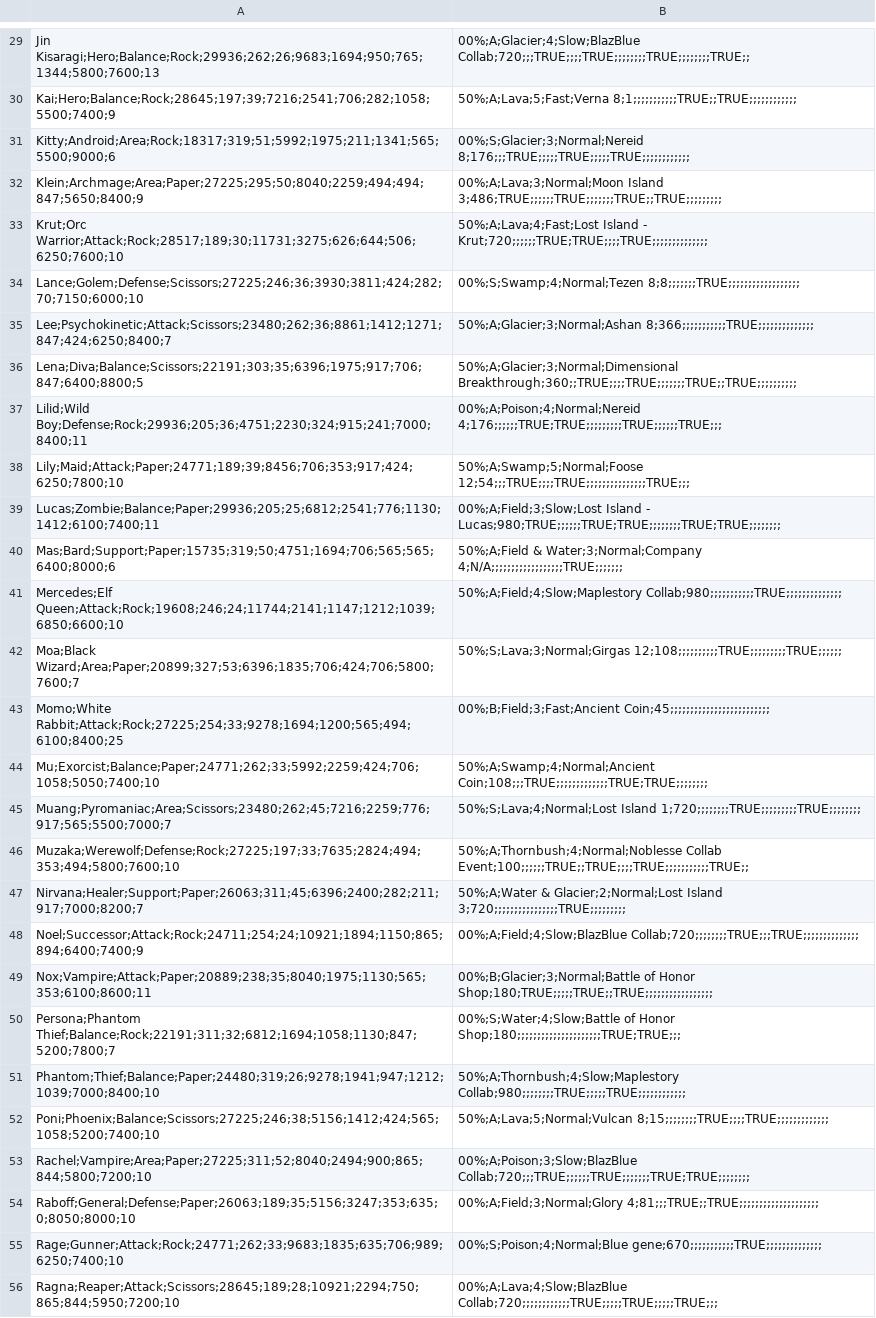
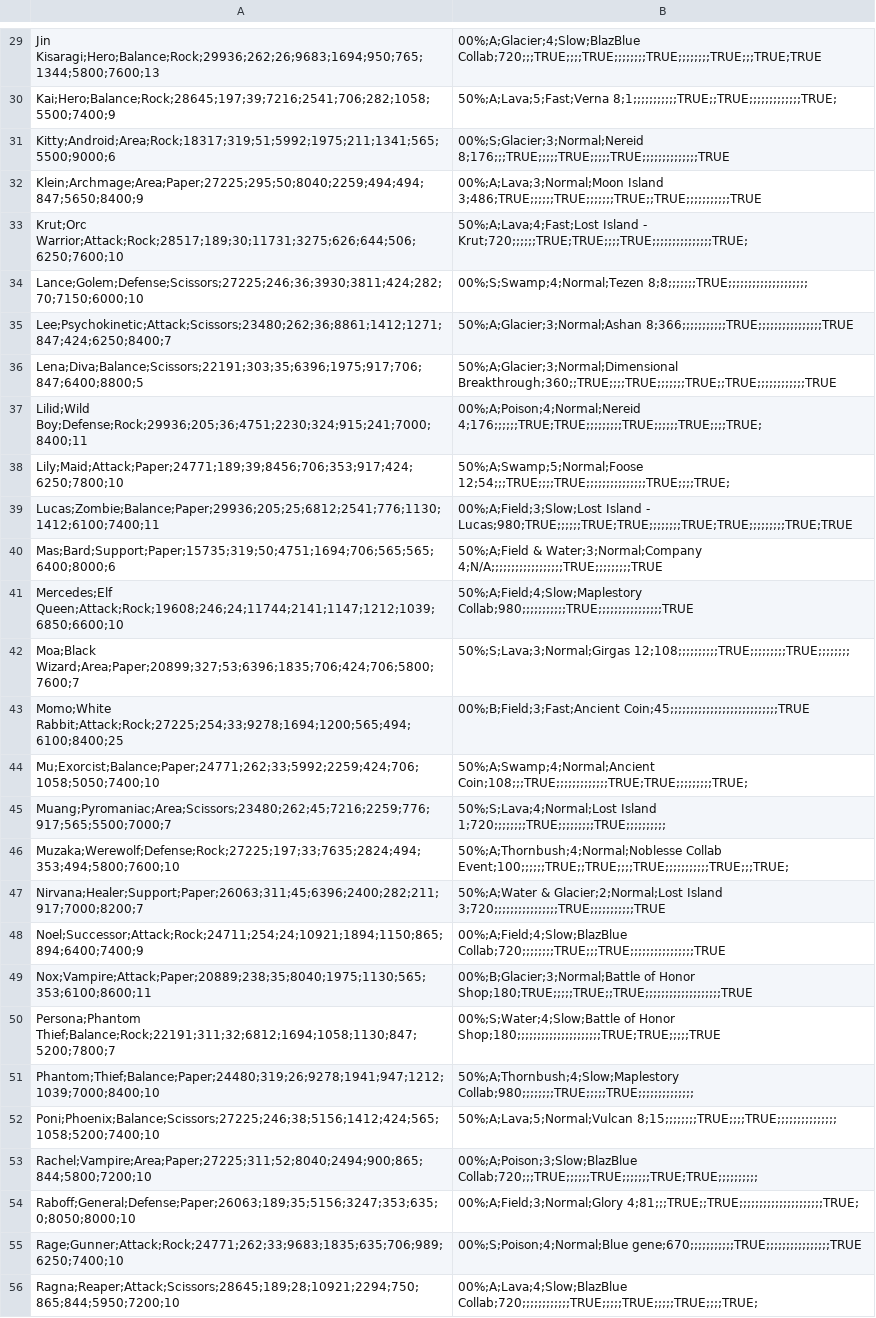
Before and after one commit to changsyuanwu/ACertainMagicalBot, a CSV file: fwt-csv-parse/FWTHeroStats.csv, drawn as a sheet; only a part is shown, gaps mark what is left out; the diff covers the shown part only; the diff names each change by its address in the sheet, - before the commit and + after, or states it on an @@ line.

```diff
--- a/fwt-csv-parse/FWTHeroStats.csv
+++ b/fwt-csv-parse/FWTHeroStats.csv
-B29: 00%;A;Glacier;4;Slow;BlazBlue Collab;720;;;TRUE;;;;TRUE;;;;;;;;TRUE;;;;;;;;TRUE;;
+B29: 00%;A;Glacier;4;Slow;BlazBlue Collab;720;;;TRUE;;;;TRUE;;;;;;;;TRUE;;;;;;;;TRUE;;;TRUE;TRUE
-B30: 50%;A;Lava;5;Fast;Verna 8;1;;;;;;;;;;;TRUE;;TRUE;;;;;;;;;;;;
+B30: 50%;A;Lava;5;Fast;Verna 8;1;;;;;;;;;;;TRUE;;TRUE;;;;;;;;;;;;;TRUE;
-B31: 00%;S;Glacier;3;Normal;Nereid 8;176;;;TRUE;;;;;TRUE;;;;;TRUE;;;;;;;;;;;;
+B31: 00%;S;Glacier;3;Normal;Nereid 8;176;;;TRUE;;;;;TRUE;;;;;TRUE;;;;;;;;;;;;;;TRUE
-B32: 00%;A;Lava;3;Normal;Moon Island 3;486;TRUE;;;;;;TRUE;;;;;;;TRUE;;TRUE;;;;;;;;;
+B32: 00%;A;Lava;3;Normal;Moon Island 3;486;TRUE;;;;;;TRUE;;;;;;;TRUE;;TRUE;;;;;;;;;;;TRUE
-B33: …Island - Krut;720;;;;;;TRUE;TRUE;;;;TRUE;;;;;;;;;;;;;;
+B33: …Island - Krut;720;;;;;;TRUE;TRUE;;;;TRUE;;;;;;;;;;;;;;;TRUE;
-B34: 00%;S;Swamp;4;Normal;Tezen 8;8;;;;;;;TRUE;;;;;;;;;;;;;;;;;;
+B34: 00%;S;Swamp;4;Normal;Tezen 8;8;;;;;;;TRUE;;;;;;;;;;;;;;;;;;;;
-B35: 50%;A;Glacier;3;Normal;Ashan 8;366;;;;;;;;;;;TRUE;;;;;;;;;;;;;;
+B35: 50%;A;Glacier;3;Normal;Ashan 8;366;;;;;;;;;;;TRUE;;;;;;;;;;;;;;;;TRUE
-B36: 50%;A;Glacier;3;Normal;Dimensional Breakthrough;360;;TRUE;;;;TRUE;;;;;;;TRUE;;TRUE;;;;;;;;;;
+B36: 50%;A;Glacier;3;Normal;Dimensional Breakthrough;360;;TRUE;;;;TRUE;;;;;;;TRUE;;TRUE;;;;;;;;;;;;TRUE
-B37: 00%;A;Poison;4;Normal;Nereid 4;176;;;;;;TRUE;TRUE;;;;;;;;;TRUE;;;;;;TRUE;;;
+B37: 00%;A;Poison;4;Normal;Nereid 4;176;;;;;;TRUE;TRUE;;;;;;;;;TRUE;;;;;;TRUE;;;;TRUE;
-B38: 50%;A;Swamp;5;Normal;Foose 12;54;;;TRUE;;;;TRUE;;;;;;;;;;;;;;;TRUE;;;
+B38: 50%;A;Swamp;5;Normal;Foose 12;54;;;TRUE;;;;TRUE;;;;;;;;;;;;;;;TRUE;;;;TRUE;
-B39: …Island - Lucas;980;TRUE;;;;;;TRUE;TRUE;;;;;;;;TRUE;TRUE;;;;;;;;
+B39: …Island - Lucas;980;TRUE;;;;;;TRUE;TRUE;;;;;;;;TRUE;TRUE;;;;;;;;;TRUE;TRUE
-B40: …& Water;3;Normal;Company 4;N/A;;;;;;;;;;;;;;;;;;TRUE;;;;;;;
+B40: …& Water;3;Normal;Company 4;N/A;;;;;;;;;;;;;;;;;;TRUE;;;;;;;;;TRUE
-B41: 50%;A;Field;4;Slow;Maplestory Collab;980;;;;;;;;;;;TRUE;;;;;;;;;;;;;;
+B41: 50%;A;Field;4;Slow;Maplestory Collab;980;;;;;;;;;;;TRUE;;;;;;;;;;;;;;;;TRUE
-B42: 50%;S;Lava;3;Normal;Girgas 12;108;;;;;;;;;;TRUE;;;;;;;;;TRUE;;;;;;
+B42: 50%;S;Lava;3;Normal;Girgas 12;108;;;;;;;;;;TRUE;;;;;;;;;TRUE;;;;;;;;
-B43: 00%;B;Field;3;Fast;Ancient Coin;45;;;;;;;;;;;;;;;;;;;;;;;;;
+B43: 00%;B;Field;3;Fast;Ancient Coin;45;;;;;;;;;;;;;;;;;;;;;;;;;;;TRUE
-B44: 50%;A;Swamp;4;Normal;Ancient Coin;108;;;TRUE;;;;;;;;;;;;;TRUE;TRUE;;;;;;;;
+B44: 50%;A;Swamp;4;Normal;Ancient Coin;108;;;TRUE;;;;;;;;;;;;;TRUE;TRUE;;;;;;;;;TRUE;
-B45: 50%;S;Lava;4;Normal;Lost Island 1;720;;;;;;;;TRUE;;;;;;;;;TRUE;;;;;;;;
+B45: 50%;S;Lava;4;Normal;Lost Island 1;720;;;;;;;;TRUE;;;;;;;;;TRUE;;;;;;;;;;
-B46: 50%;A;Thornbush;4;Normal;Noblesse Collab Event;100;;;;;;TRUE;;TRUE;;;;TRUE;;;;;;;;;;;TRUE;;
+B46: 50%;A;Thornbush;4;Normal;Noblesse Collab Event;100;;;;;;TRUE;;TRUE;;;;TRUE;;;;;;;;;;;TRUE;;;TRUE;
-B47: …Glacier;2;Normal;Lost Island 3;720;;;;;;;;;;;;;;;;TRUE;;;;;;;;;
+B47: …Glacier;2;Normal;Lost Island 3;720;;;;;;;;;;;;;;;;TRUE;;;;;;;;;;;TRUE
-B48: 00%;A;Field;4;Slow;BlazBlue Collab;720;;;;;;;;TRUE;;;TRUE;;;;;;;;;;;;;;
+B48: 00%;A;Field;4;Slow;BlazBlue Collab;720;;;;;;;;TRUE;;;TRUE;;;;;;;;;;;;;;;;TRUE
-B49: …of Honor Shop;180;TRUE;;;;;TRUE;;TRUE;;;;;;;;;;;;;;;;;
+B49: …of Honor Shop;180;TRUE;;;;;TRUE;;TRUE;;;;;;;;;;;;;;;;;;;TRUE
-B50: …of Honor Shop;180;;;;;;;;;;;;;;;;;;;;;TRUE;TRUE;;;
+B50: …of Honor Shop;180;;;;;;;;;;;;;;;;;;;;;TRUE;TRUE;;;;;TRUE
-B51: 50%;A;Thornbush;4;Slow;Maplestory Collab;980;;;;;;;;TRUE;;;;;TRUE;;;;;;;;;;;;
+B51: 50%;A;Thornbush;4;Slow;Maplestory Collab;980;;;;;;;;TRUE;;;;;TRUE;;;;;;;;;;;;;;
-B52: 50%;A;Lava;5;Normal;Vulcan 8;15;;;;;;;;TRUE;;;;TRUE;;;;;;;;;;;;;
+B52: 50%;A;Lava;5;Normal;Vulcan 8;15;;;;;;;;TRUE;;;;TRUE;;;;;;;;;;;;;;;
-B53: 00%;A;Poison;3;Slow;BlazBlue Collab;720;;;TRUE;;;;;;TRUE;;;;;;;TRUE;TRUE;;;;;;;;
+B53: 00%;A;Poison;3;Slow;BlazBlue Collab;720;;;TRUE;;;;;;TRUE;;;;;;;TRUE;TRUE;;;;;;;;;;
-B54: 00%;A;Field;3;Normal;Glory 4;81;;;TRUE;;TRUE;;;;;;;;;;;;;;;;;;;;
+B54: 00%;A;Field;3;Normal;Glory 4;81;;;TRUE;;TRUE;;;;;;;;;;;;;;;;;;;;;TRUE;
-B55: 00%;S;Poison;4;Normal;Blue gene;670;;;;;;;;;;;TRUE;;;;;;;;;;;;;;
+B55: 00%;S;Poison;4;Normal;Blue gene;670;;;;;;;;;;;TRUE;;;;;;;;;;;;;;;;TRUE
-B56: 00%;A;Lava;4;Slow;BlazBlue Collab;720;;;;;;;;;;;;TRUE;;;;;TRUE;;;;;TRUE;;;
+B56: 00%;A;Lava;4;Slow;BlazBlue Collab;720;;;;;;;;;;;;TRUE;;;;;TRUE;;;;;TRUE;;;;TRUE;
```
Also changed, not shown: 1 added row, 1 removed row and 43 edited cells elsewhere in this file, 3 other files.
